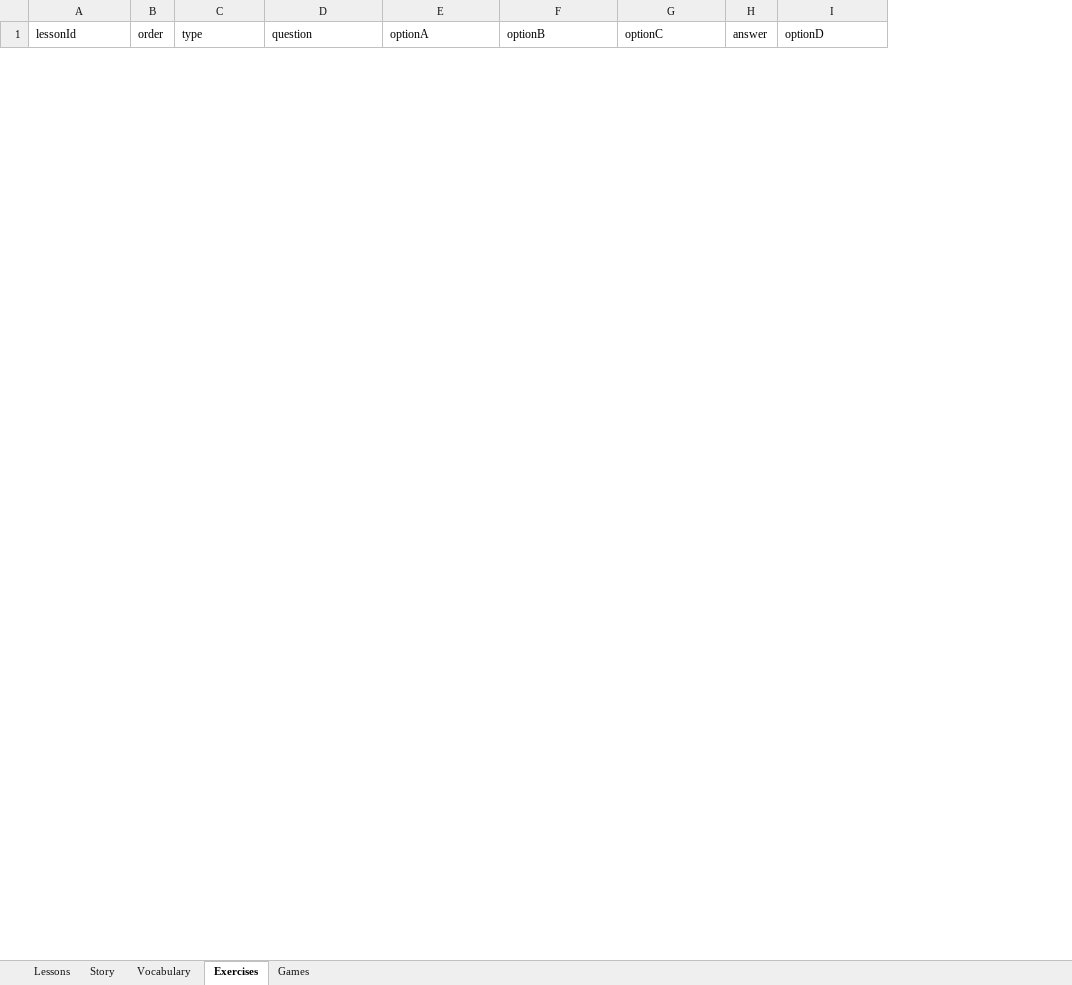
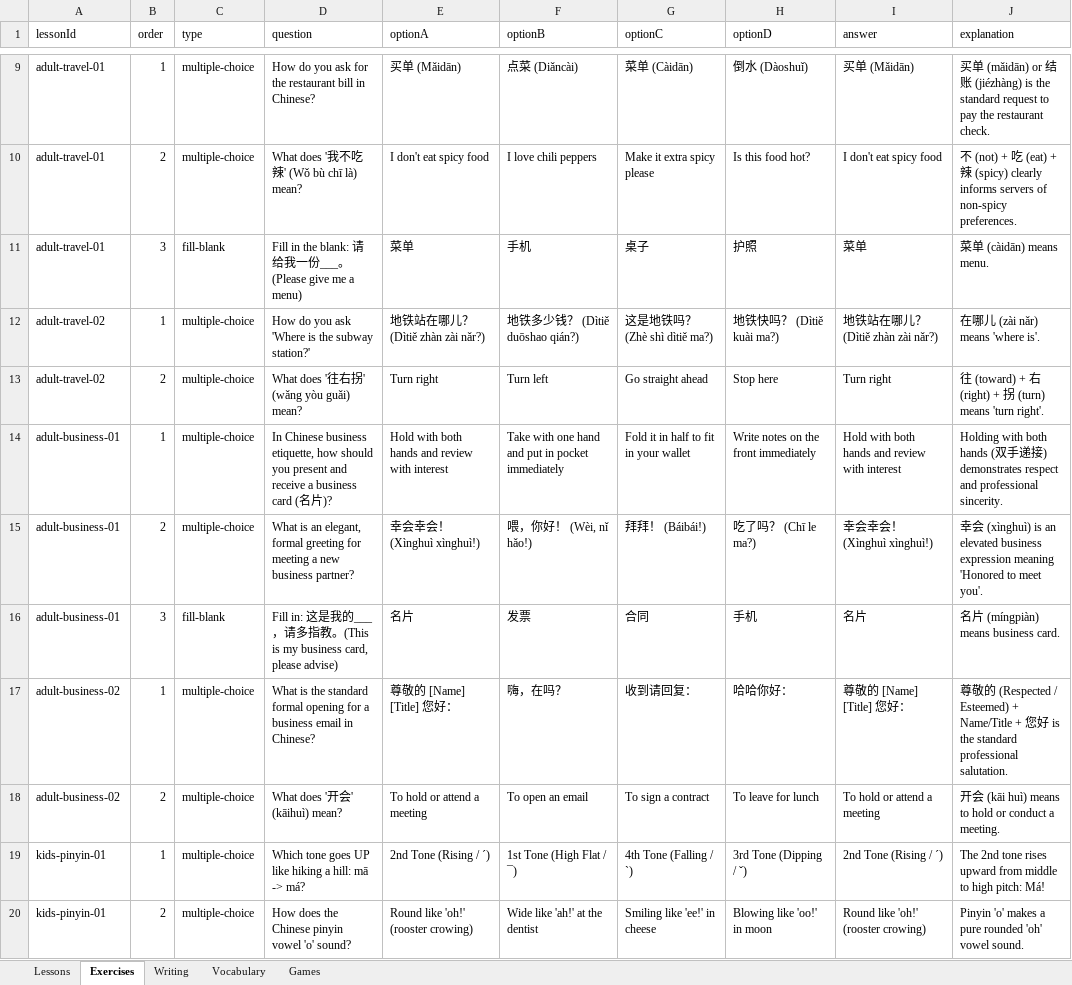
Before and after one commit to suyi-kyaw/edu-learning-hub, an Excel workbook: data/lessons.xlsx, sheet Exercises, drawn as a sheet; only a part is shown, gaps mark what is left out; values as stored, in another font and other column widths than the file's, no borders; removed rows and columns are numbered as before the commit, all else as after; the diff covers the shown part only; the diff names each change by its address in the sheet, - before the commit and + after, or states it on an @@ line.

Commit message:
feat: update lesson content and UI structure
Refactor lessons data schema to support adult curriculum, update page metadata, and adjust the layout for the embedded games and adult lesson sections.

```diff
--- a/data/lessons.xlsx (sheet Exercises)
+++ b/data/lessons.xlsx (sheet Exercises)
-sheet tab: Story
+sheet tab: Writing
@@ sheet tab order changed: Lessons | Exercises | Writing | Vocabulary | Games @@
-column H (answer), empty
+column I (answer), empty
+column J (explanation), empty
+row 9: adult-travel-01 | 1 | multiple-choice | How do you ask for the restaurant bill in Chinese? | 买单 (Mǎidān) | 点菜 (Diǎncài) | 菜单 (Càidān) | 倒水 (Dàoshuǐ) | 买单 (Mǎidān) | 买单 (mǎidān) or 结账 (jiézhàng) is the standard request to pay the restaurant check.
+row 10: adult-travel-01 | 2 | multiple-choice | What does '我不吃辣' (Wǒ bù chī là) mean? | I don't eat spicy food | I love chili peppers | Make it extra spicy please | Is this food hot? | I don't eat spicy food | 不 (not) + 吃 (eat) + 辣 (spicy) clearly informs servers of non-spicy preferences.
+row 11: adult-travel-01 | 3 | fill-blank | Fill in the blank: 请给我一份___。(Please give me a menu) | 菜单 | 手机 | 桌子 | 护照 | 菜单 | 菜单 (càidān) means menu.
+row 12: adult-travel-02 | 1 | multiple-choice | How do you ask 'Where is the subway station?' | 地铁站在哪儿？ (Dìtiě zhàn zài nǎr?) | 地铁多少钱？ (Dìtiě duōshao qián?) | 这是地铁吗？ (Zhè shì dìtiě ma?) | 地铁快吗？ (Dìtiě kuài ma?) | 地铁站在哪儿？ (Dìtiě zhàn zài nǎr?) | 在哪儿 (zài nǎr) means 'where is'.
+row 13: adult-travel-02 | 2 | multiple-choice | What does '往右拐' (wǎng yòu guǎi) mean? | Turn right | Turn left | Go straight ahead | Stop here | Turn right | 往 (toward) + 右 (right) + 拐 (turn) means 'turn right'.
+row 14: adult-business-01 | 1 | multiple-choice | In Chinese business etiquette, how should you present and receive a business card (名片)? | Hold with both hands and review with interest | Take with one hand and put in pocket immediately | Fold it in half to fit in your wallet | Write notes on the front immediately | Hold with both hands and review with interest | Holding with both hands (双手递接) demonstrates respect and professional sincerity.
+row 15: adult-business-01 | 2 | multiple-choice | What is an elegant, formal greeting for meeting a new business partner? | 幸会幸会！ (Xìnghuì xìnghuì!) | 喂，你好！ (Wèi, nǐ hǎo!) | 拜拜！ (Báibái!) | 吃了吗？ (Chī le ma?) | 幸会幸会！ (Xìnghuì xìnghuì!) | 幸会 (xìnghuì) is an elevated business expression meaning 'Honored to meet you'.
+row 16: adult-business-01 | 3 | fill-blank | Fill in: 这是我的___，请多指教。(This is my business card, please advise) | 名片 | 发票 | 合同 | 手机 | 名片 | 名片 (míngpiàn) means business card.
+row 17: adult-business-02 | 1 | multiple-choice | What is the standard formal opening for a business email in Chinese? | 尊敬的 [Name] [Title] 您好： | 嗨，在吗？ | 收到请回复： | 哈哈你好： | 尊敬的 [Name] [Title] 您好： | 尊敬的 (Respected / Esteemed) + Name/Title + 您好 is the standard professional salutation.
+row 18: adult-business-02 | 2 | multiple-choice | What does '开会' (kāihuì) mean? | To hold or attend a meeting | To open an email | To sign a contract | To leave for lunch | To hold or attend a meeting | 开会 (kāi huì) means to hold or conduct a meeting.
+row 19: kids-pinyin-01 | 1 | multiple-choice | Which tone goes UP like hiking a hill: mā -> má? | 2nd Tone (Rising / ˊ) | 1st Tone (High Flat / ¯) | 4th Tone (Falling / ˋ) | 3rd Tone (Dipping / ˇ) | 2nd Tone (Rising / ˊ) | The 2nd tone rises upward from middle to high pitch: Má!
+row 20: kids-pinyin-01 | 2 | multiple-choice | How does the Chinese pinyin vowel 'o' sound? | Round like 'oh!' (rooster crowing) | Wide like 'ah!' at the dentist | Smiling like 'ee!' in cheese | Blowing like 'oo!' in moon | Round like 'oh!' (rooster crowing) | Pinyin 'o' makes a pure rounded 'oh' vowel sound.
```
Also changed, not shown: 20 added rows and 4 removed rows elsewhere in this sheet, sheet Vocabulary, sheet Lessons, 9 other files.
